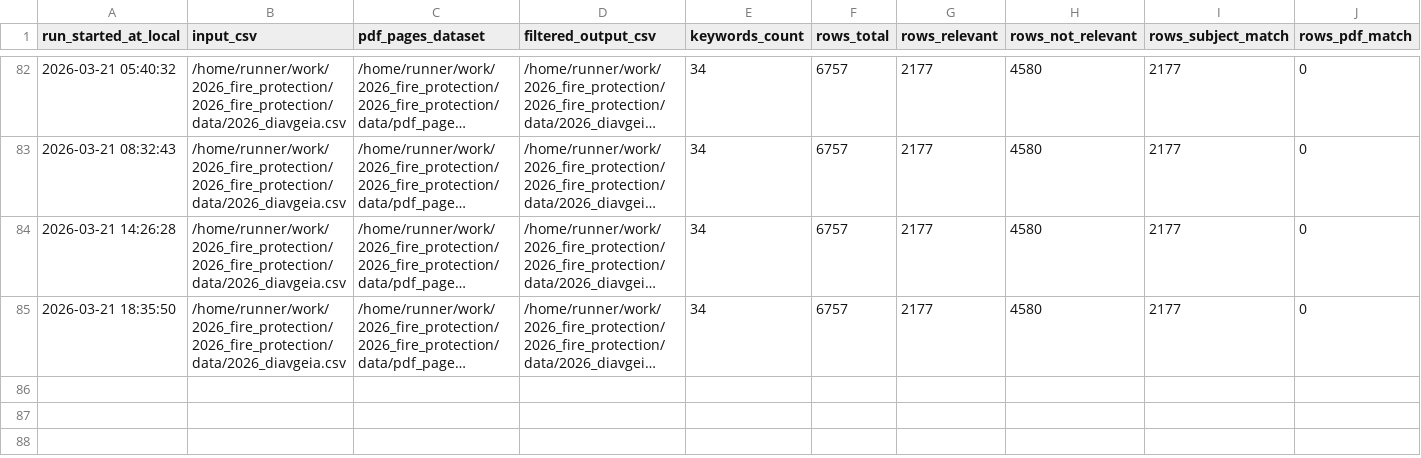
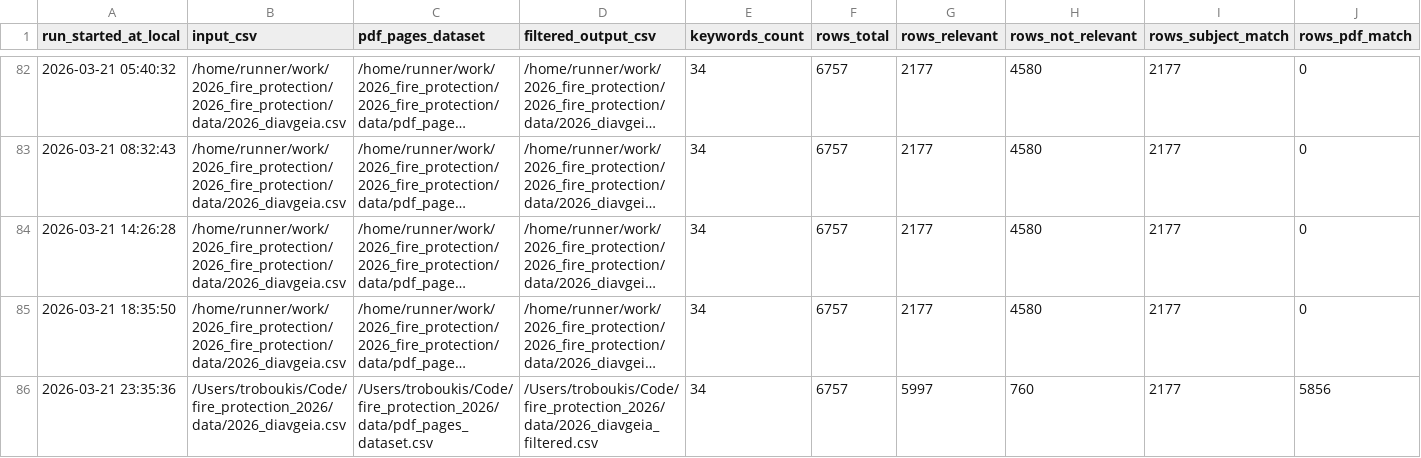
Before and after one commit to troboukis/2026_fire_protection, a CSV file: logs/relevance_filter_runs.csv, drawn as a sheet; only a part is shown, gaps mark what is left out; long unchanged cells end in …; rows hold the shown columns only; the diff names each change by its address in the sheet, - before the commit and + after, or states it on an @@ line.

Commit message:
chore(data): update Diavgeia + KIMDIS + Copernicus datasets

```diff
--- a/logs/relevance_filter_runs.csv
+++ b/logs/relevance_filter_runs.csv
+row 86: 2026-03-21 23:35:36 | /Users/troboukis/Code/fire_protection_2026/data/2026_diavgeia.csv | /Users/troboukis/Code/fire_protection_2026/data/pdf_pages_dataset.csv | /Users/troboukis/Code/fire_protection_2026/data/2026_diavgeia_filtered.csv | 34 | 6757 | 5997 | 760 | 2177 | 5856
```
Also changed, not shown: logs/fetch_runs.csv, logs/kimdis_fetch_runs.csv.
